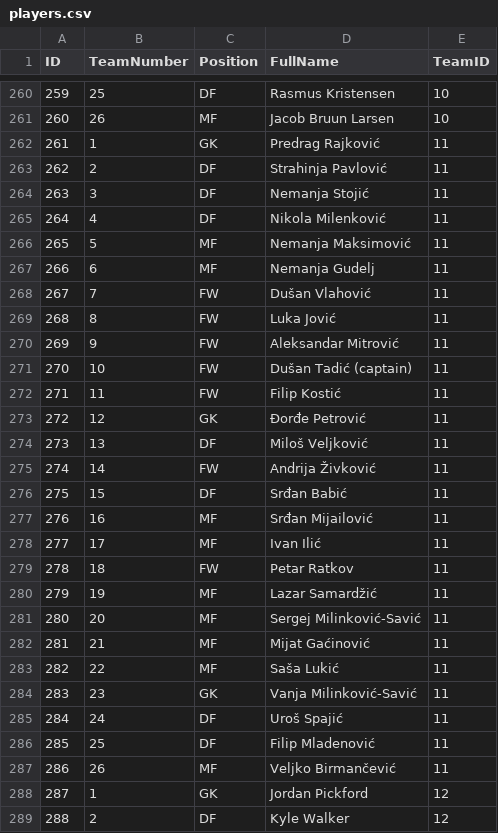
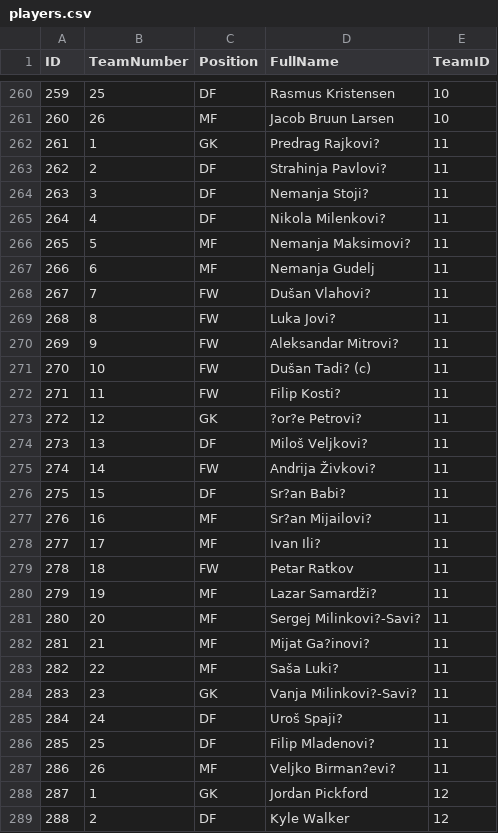
Before and after one commit to Mitrevichin/Football-tournament-website, a CSV file: public/players.csv, drawn as a sheet; only a part is shown, gaps mark what is left out; the diff covers the shown part only; the diff names each change by its address in the sheet, - before the commit and + after, or states it on an @@ line.

```diff
--- a/public/players.csv
+++ b/public/players.csv
-D262 (FullName): Predrag Rajković
+D262 (FullName): Predrag Rajkovi?
-D263 (FullName): Strahinja Pavlović
+D263 (FullName): Strahinja Pavlovi?
-D264 (FullName): Nemanja Stojić
+D264 (FullName): Nemanja Stoji?
-D265 (FullName): Nikola Milenković
+D265 (FullName): Nikola Milenkovi?
-D266 (FullName): Nemanja Maksimović
+D266 (FullName): Nemanja Maksimovi?
-D268 (FullName): Dušan Vlahović
+D268 (FullName): Dušan Vlahovi?
-D269 (FullName): Luka Jović
+D269 (FullName): Luka Jovi?
-D270 (FullName): Aleksandar Mitrović
+D270 (FullName): Aleksandar Mitrovi?
-D271 (FullName): Dušan Tadić (captain)
+D271 (FullName): Dušan Tadi? (c)
-D272 (FullName): Filip Kostić
+D272 (FullName): Filip Kosti?
-D273 (FullName): Đorđe Petrović
+D273 (FullName): ?or?e Petrovi?
-D274 (FullName): Miloš Veljković
+D274 (FullName): Miloš Veljkovi?
-D275 (FullName): Andrija Živković
+D275 (FullName): Andrija Živkovi?
-D276 (FullName): Srđan Babić
+D276 (FullName): Sr?an Babi?
-D277 (FullName): Srđan Mijailović
+D277 (FullName): Sr?an Mijailovi?
-D278 (FullName): Ivan Ilić
+D278 (FullName): Ivan Ili?
-D280 (FullName): Lazar Samardžić
+D280 (FullName): Lazar Samardži?
-D281 (FullName): Sergej Milinković-Savić
+D281 (FullName): Sergej Milinkovi?-Savi?
-D282 (FullName): Mijat Gaćinović
+D282 (FullName): Mijat Ga?inovi?
-D283 (FullName): Saša Lukić
+D283 (FullName): Saša Luki?
-D284 (FullName): Vanja Milinković-Savić
+D284 (FullName): Vanja Milinkovi?-Savi?
-D285 (FullName): Uroš Spajić
+D285 (FullName): Uroš Spaji?
-D286 (FullName): Filip Mladenović
+D286 (FullName): Filip Mladenovi?
-D287 (FullName): Veljko Birmančević
+D287 (FullName): Veljko Birman?evi?
```
Also changed, not shown: 105 edited cells elsewhere in this file, 7 other files.
